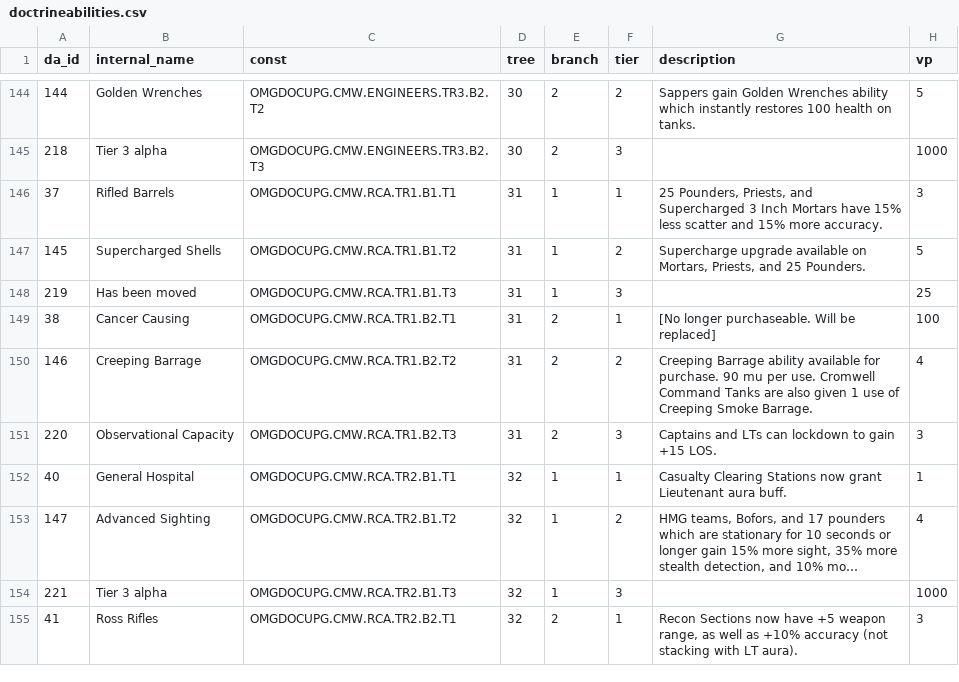
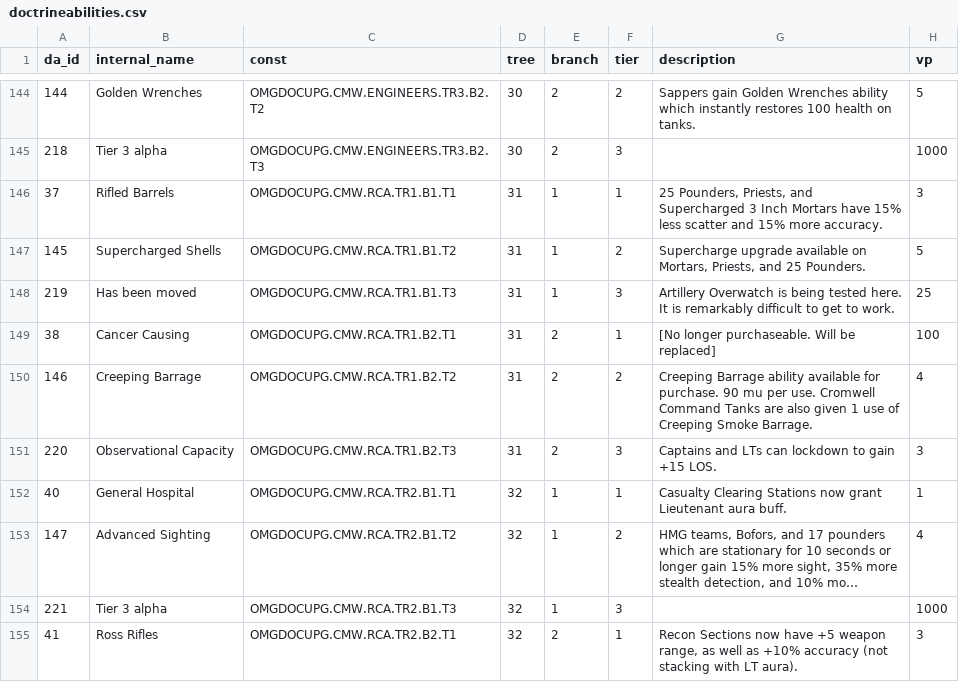
Before and after one commit to mma127/omg_rails, a CSV file: db/seeds/doctrineabilities.csv, drawn as a sheet; only a part is shown, gaps mark what is left out; long unchanged cells end in …; the diff covers the shown part only.

```diff
--- a/db/seeds/doctrineabilities.csv
+++ b/db/seeds/doctrineabilities.csv
@@ -147,3 +147,3 @@ da_id,internal_name,const,tree,branch,tier,description,vp
 145,Supercharged Shells,OMGDOCUPG.CMW.RCA.TR1.B1.T2,31,1,2,"Supercharge upgrade available on Mortars, Priests, and 25 Pounders.",5
-219,Has been moved,OMGDOCUPG.CMW.RCA.TR1.B1.T3,31,1,3,"",25
+219,Has been moved,OMGDOCUPG.CMW.RCA.TR1.B1.T3,31,1,3,Artillery Overwatch is being tested here. It is remarkably difficult to get to work.,25
 38,Cancer Causing,OMGDOCUPG.CMW.RCA.TR1.B2.T1,31,2,1,[No longer purchaseable. Will be replaced] ,100
```
Also changed, not shown: 11 edited cells elsewhere in this file, db/seeds/cmw_enabled_upgrades.csv, 6 other files.
